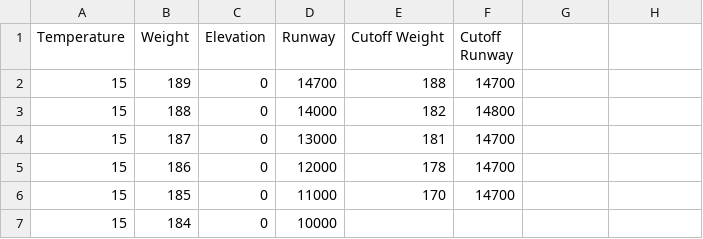
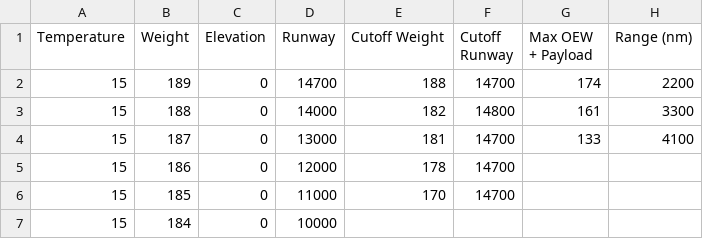
Before and after one commit to ecoffel/grad-research, a CSV file: 2015-weight-restriction-v2/performance-data-a320.csv, drawn as a sheet; only a part is shown; the diff names each change by its address in the sheet, - before the commit and + after, or states it on an @@ line.

```diff
--- a/2015-weight-restriction-v2/performance-data-a320.csv
+++ b/2015-weight-restriction-v2/performance-data-a320.csv
-G1: (empty)
+G1: Max OEW + Payload
-H1: (empty)
+H1: Range (nm)
-G2 (Max OEW + Payload): (empty)
+G2 (Max OEW + Payload): 174
-H2 (Range (nm)): (empty)
+H2 (Range (nm)): 2200
-G3 (Max OEW + Payload): (empty)
+G3 (Max OEW + Payload): 161
-H3 (Range (nm)): (empty)
+H3 (Range (nm)): 3300
-G4 (Max OEW + Payload): (empty)
+G4 (Max OEW + Payload): 133
-H4 (Range (nm)): (empty)
+H4 (Range (nm)): 4100
```
Also changed, not shown: 2015-weight-restriction-v2/performance-data-737-800.csv, 2015-weight-restriction-v2/performance-data-777-300.csv, 4 other files.
